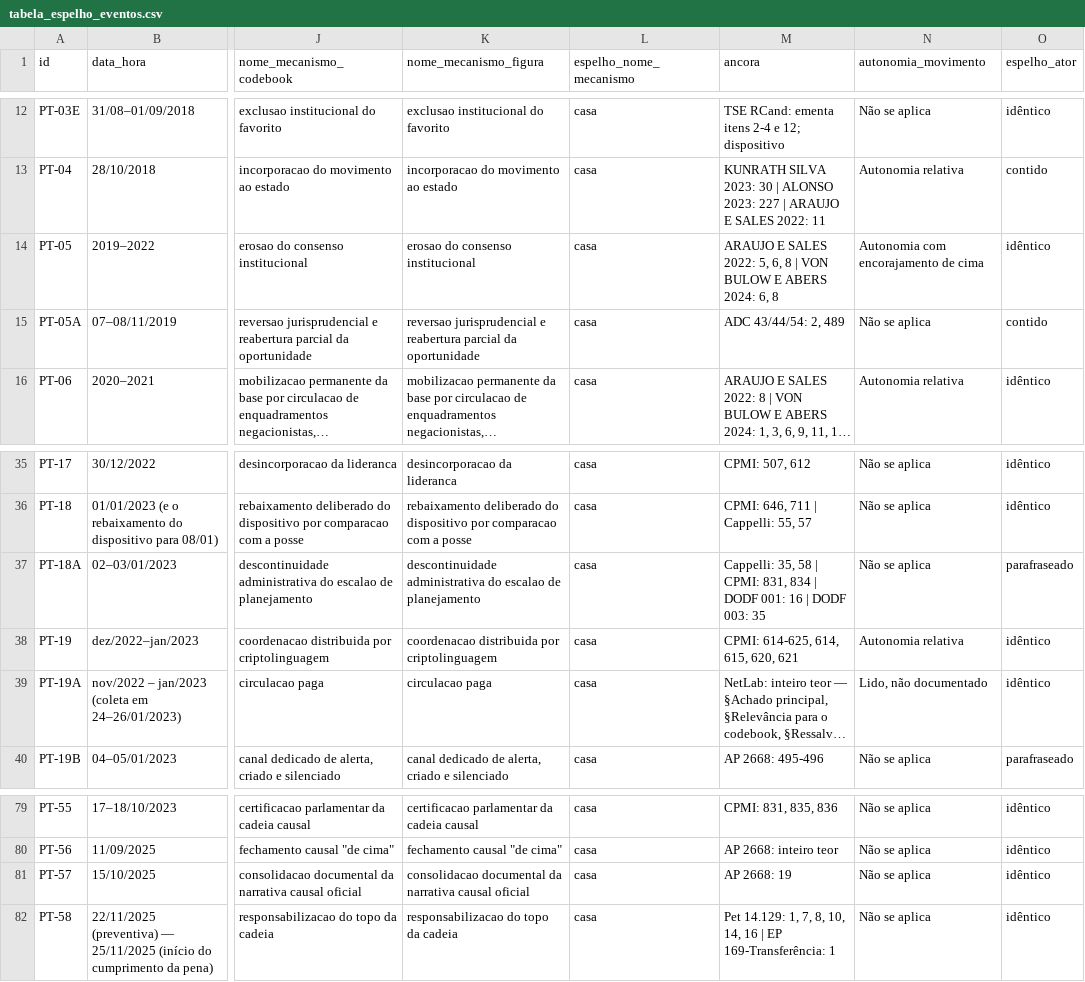
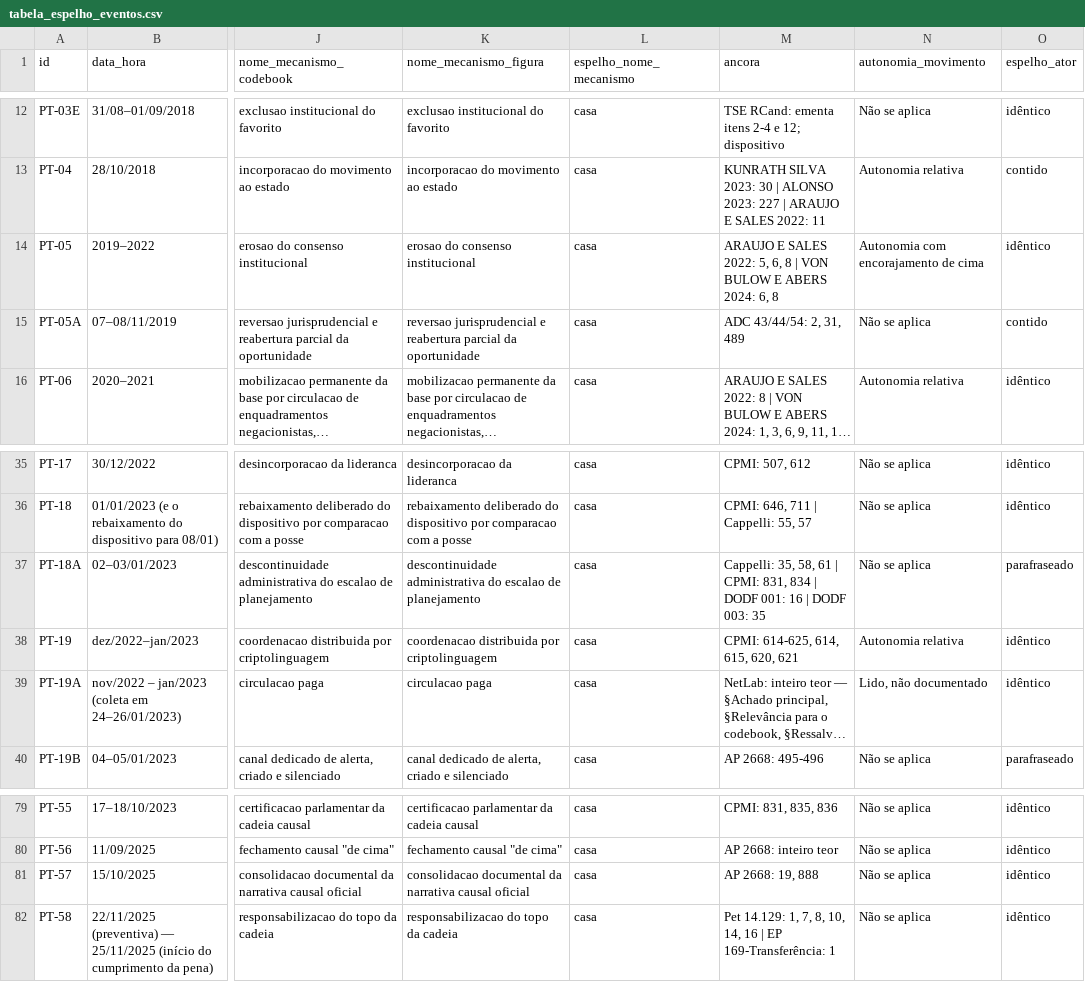
Before and after one commit to gustavopaccelli/Manifesta-es-8-de-Janeiro, a CSV file: data/processed/tabela_espelho_eventos.csv, drawn as a sheet; only a part is shown, gaps mark what is left out; long unchanged cells end in …; the diff names each change by its address in the sheet, - before the commit and + after, or states it on an @@ line.

```diff
--- a/data/processed/tabela_espelho_eventos.csv
+++ b/data/processed/tabela_espelho_eventos.csv
-M15 (ancora): ADC 43/44/54: 2, 489
+M15 (ancora): ADC 43/44/54: 2, 31, 489
-M37 (ancora): Cappelli: 35, 58 | CPMI:…
+M37 (ancora): Cappelli: 35, 58, 61 | CPMI:…
-M81 (ancora): AP 2668: 19
+M81 (ancora): AP 2668: 19, 888
```
Also changed, not shown: 5 other files.
